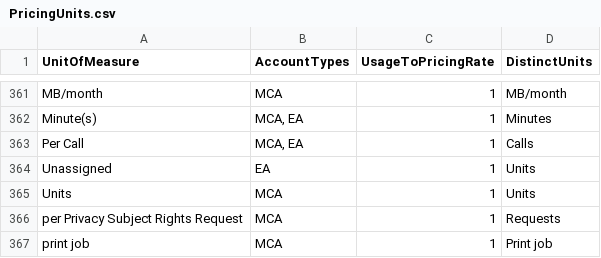
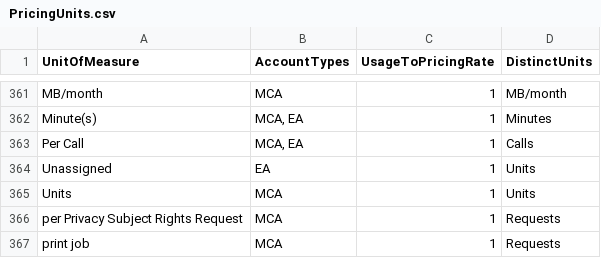
Before and after one commit to microsoft/finops-toolkit, a CSV file: src/open-data/PricingUnits.csv, drawn as a sheet; only a part is shown, gaps mark what is left out.

```diff
--- a/src/open-data/PricingUnits.csv
+++ b/src/open-data/PricingUnits.csv
@@ -366,2 +366,2 @@ UnitOfMeasure,AccountTypes,UsageToPricingRate,DistinctUnits
 "per Privacy Subject Rights Request",MCA,1,Requests
-"print job",MCA,1,Print job
+"print job",MCA,1,Requests
```
Also changed, not shown: 1 other file.
